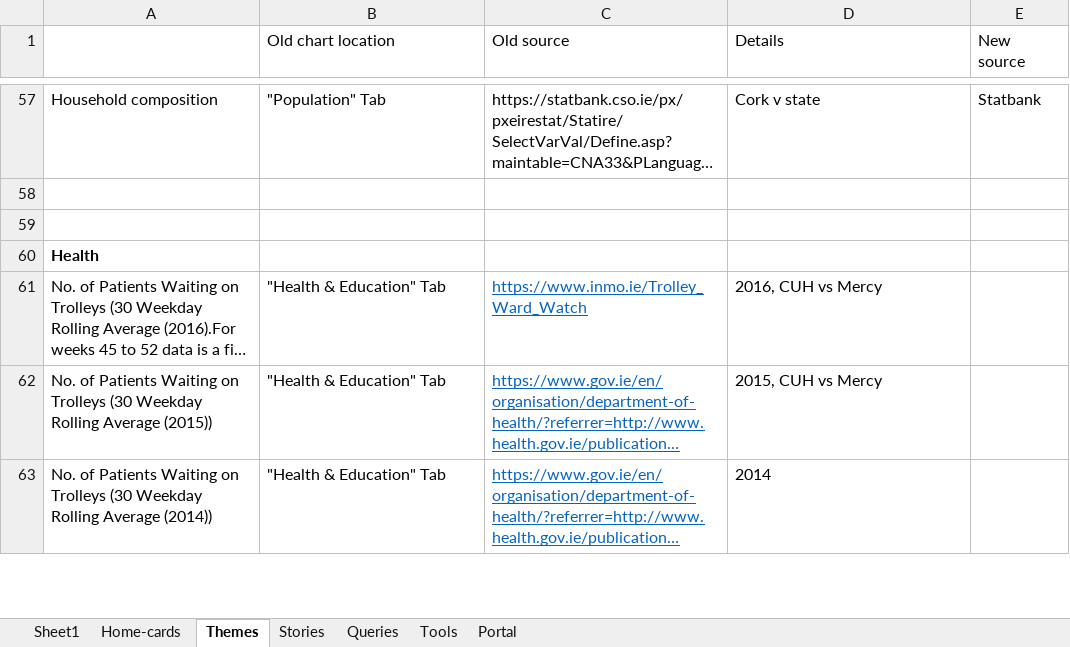
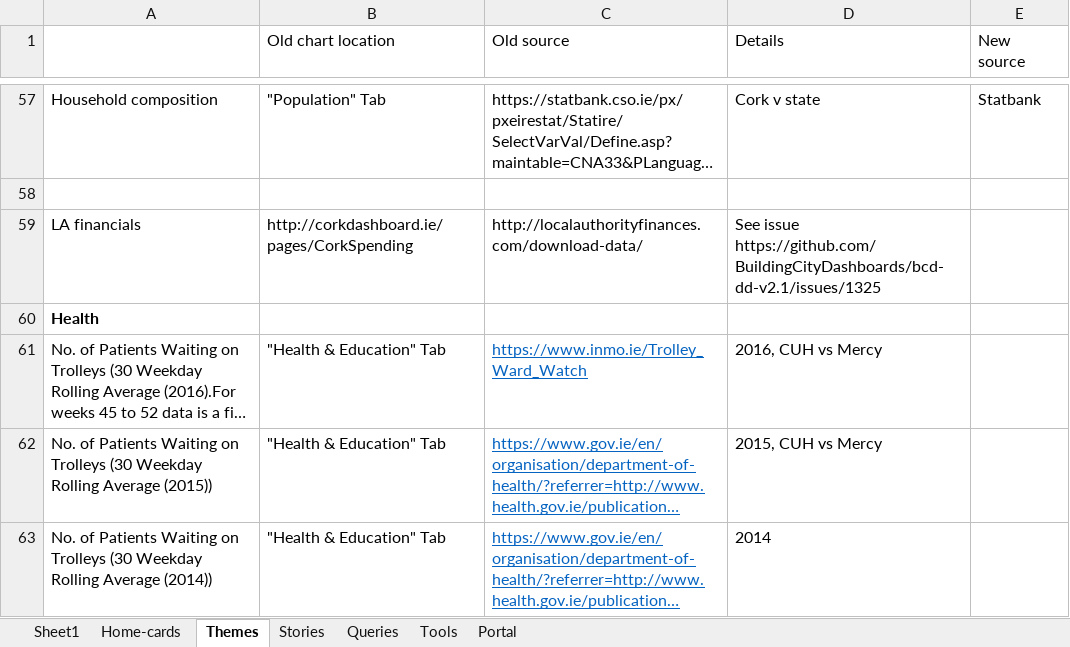
Before and after one commit to BuildingCityDashboards/bcd-cd-v2.0, an Excel workbook: Cork_Dashboard_Indicator_List.xlsx, sheet Themes, drawn as a sheet; only a part is shown, gaps mark what is left out; long unchanged cells end in …; values as stored, in another font and other column widths than the file's, no borders; the diff names each change by its address in the sheet, - before the commit and + after, or states it on an @@ line.

Commit message:
update indicator list

```diff
--- a/Cork_Dashboard_Indicator_List.xlsx (sheet Themes)
+++ b/Cork_Dashboard_Indicator_List.xlsx (sheet Themes)
-row 59: (empty)
+row 59: LA financials | http://corkdashboard.ie/pages/CorkSpending | http://localauthorityfinances.com/download-data/ | See issue https://github.com/BuildingCityDashboards/bcd-dd-v2.1/issues/1325
```
